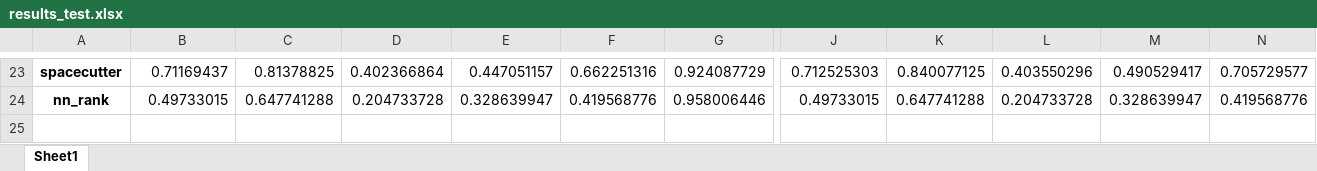
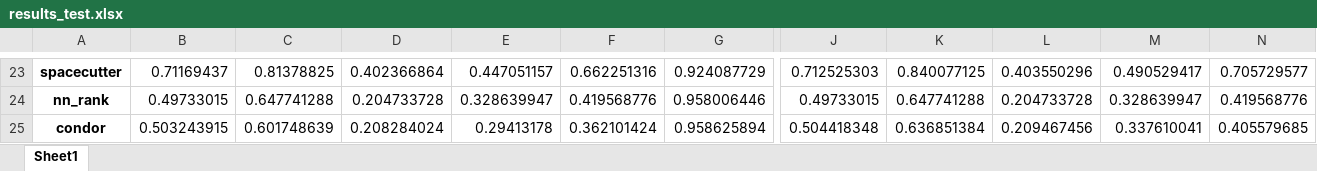
Before and after one commit to tunczyk101/Predictive-ML-in-TTRPG-game-design, an Excel workbook: training/results/results_test.xlsx, sheet Sheet1, drawn as a sheet; only a part is shown, gaps mark what is left out; values as stored, in another font and other column widths than the file's, no borders; rows hold the shown columns only; the diff names each change by its address in the sheet, - before the commit and + after, or states it on an @@ line.

```diff
--- a/training/results/results_test.xlsx (sheet Sheet1)
+++ b/training/results/results_test.xlsx (sheet Sheet1)
+row 25: condor | 0.503243915 | 0.601748639 | 0.208284024 | 0.29413178 | 0.362101424 | 0.958625894 | 0.504418348 | 0.636851384 | 0.209467456 | 0.337610041 | 0.405579685
```
Also changed, not shown: training/results/results_train.xlsx, 9 other files.
